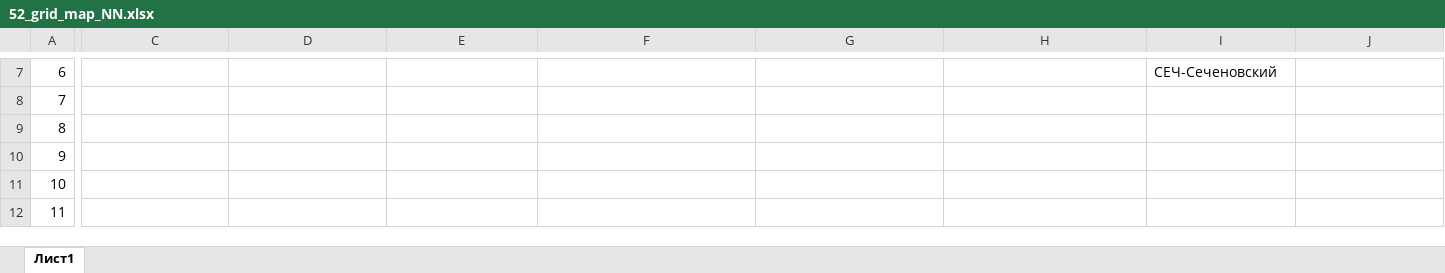
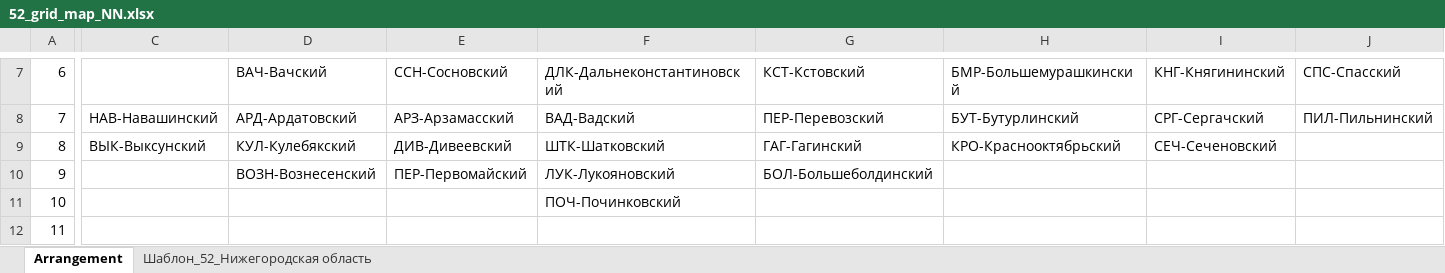
Before and after one commit to flakon84/Ru_regions_tiled-maps, an Excel workbook: 52_Нижегородская область/XLSX/52_grid_map_NN.xlsx, sheet Arrangement, drawn as a sheet; only a part is shown, gaps mark what is left out; values as stored, in another font and other column widths than the file's, no cell formats; charts and pictures not drawn; the diff covers the shown part only; the diff names each change by its address in the sheet, - before the commit and + after, or states it on an @@ line.

Commit message:
Расстановка тайлов Нижегородская область

```diff
--- a/52_Нижегородская область/XLSX/52_grid_map_NN.xlsx (sheet Arrangement)
+++ b/52_Нижегородская область/XLSX/52_grid_map_NN.xlsx (sheet Arrangement)
-sheet tab: Лист1
+sheet tab: Arrangement
+sheet tab: Шаблон_52_Нижегородская область
-D7: (empty)
+D7: ВАЧ-Вачский
-E7: (empty)
+E7: ССН-Сосновский
-F7: (empty)
+F7: ДЛК-Дальнеконстантиновский
-G7: (empty)
+G7: КСТ-Кстовский
-H7: (empty)
+H7: БМР-Большемурашкинский
-I7: СЕЧ-Сеченовский
+I7: КНГ-Княгининский
-J7: (empty)
+J7: СПС-Спасский
-C8: (empty)
+C8: НАВ-Навашинский
-D8: (empty)
+D8: АРД-Ардатовский
-E8: (empty)
+E8: АРЗ-Арзамасский
-F8: (empty)
+F8: ВАД-Вадский
-G8: (empty)
+G8: ПЕР-Перевозский
-H8: (empty)
+H8: БУТ-Бутурлинский
-I8: (empty)
+I8: СРГ-Сергачский
-J8: (empty)
+J8: ПИЛ-Пильнинский
-C9: (empty)
+C9: ВЫК-Выксунский
-D9: (empty)
+D9: КУЛ-Кулебякский
-E9: (empty)
+E9: ДИВ-Дивеевский
-F9: (empty)
+F9: ШТК-Шатковский
-G9: (empty)
+G9: ГАГ-Гагинский
-H9: (empty)
+H9: КРО-Краснооктябрьский
-I9: (empty)
+I9: СЕЧ-Сеченовский
-D10: (empty)
+D10: ВОЗН-Вознесенский
-E10: (empty)
+E10: ПЕР-Первомайский
-F10: (empty)
+F10: ЛУК-Лукояновский
-G10: (empty)
+G10: БОЛ-Большеболдинский
-F11: (empty)
+F11: ПОЧ-Починковский
```
Also changed, not shown: 30 edited cells elsewhere in this sheet, cell formats.
